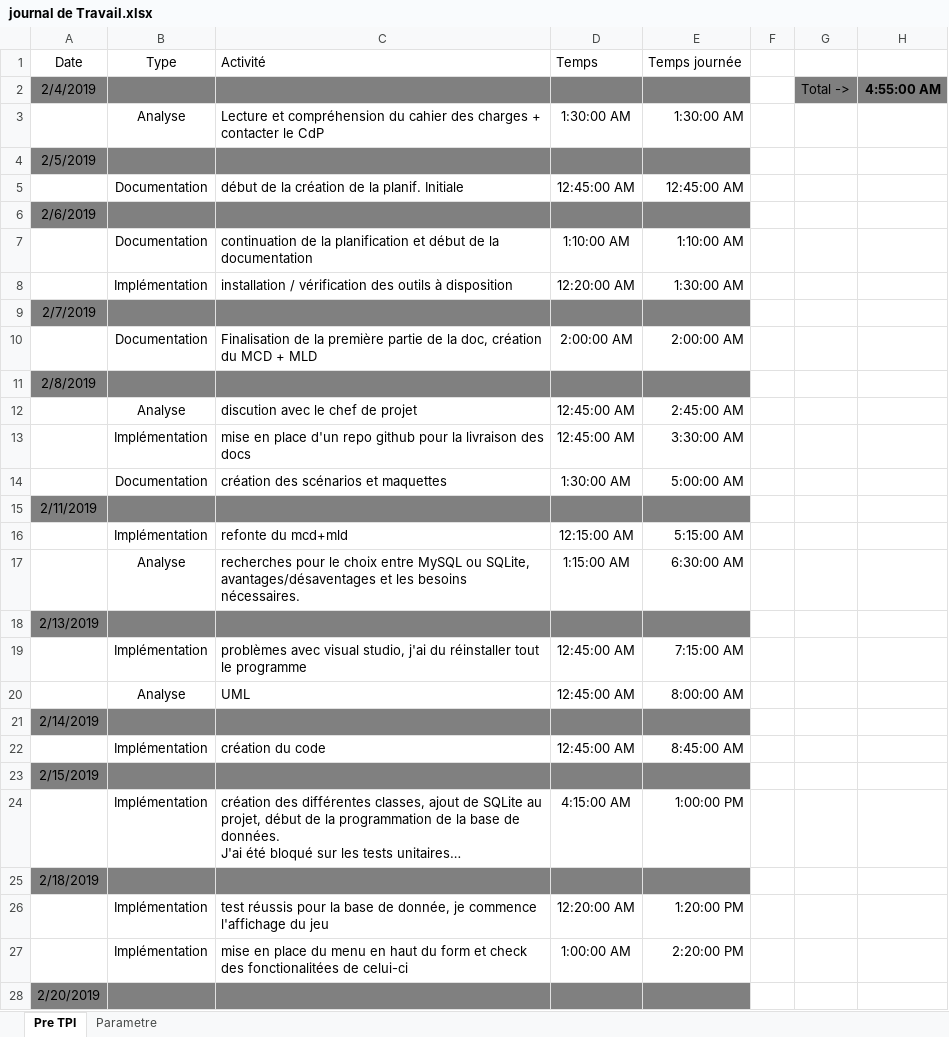
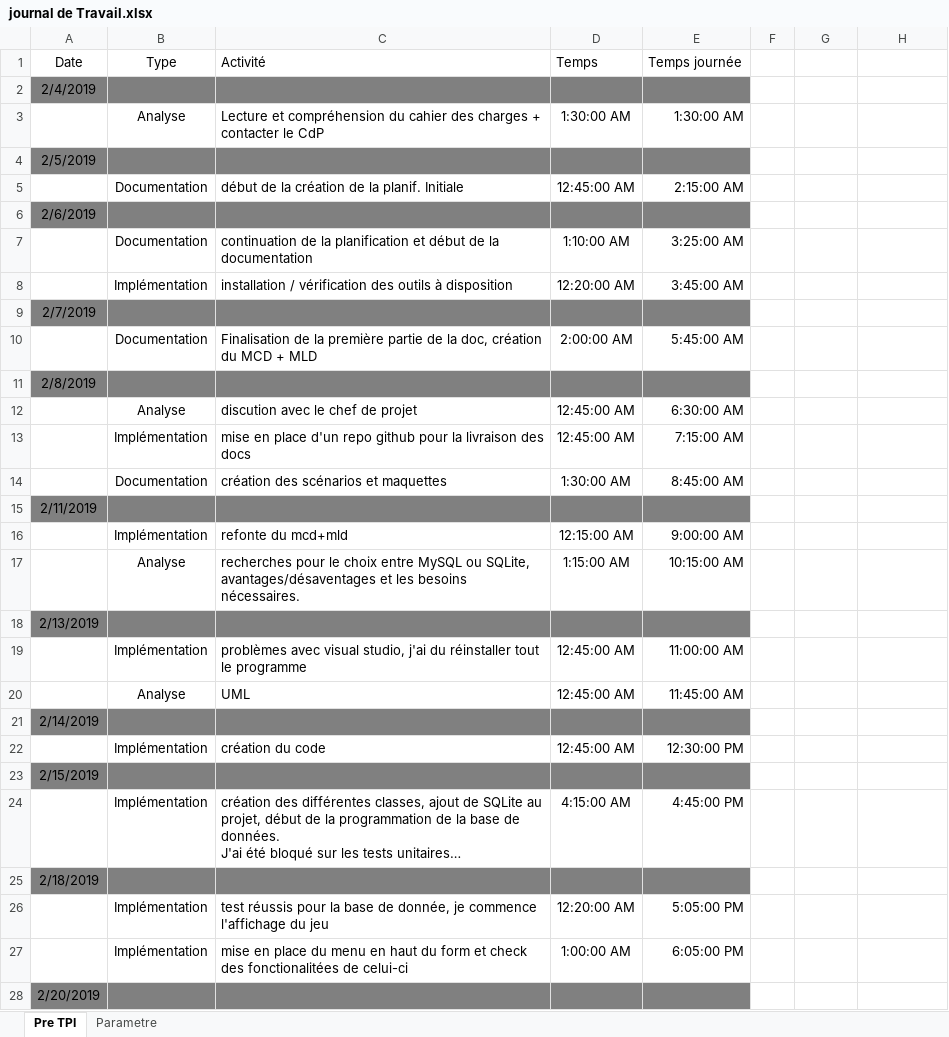
Before and after one commit to DiogoVieiraFerreira/Morpion_Pre-TPI, an Excel workbook: journal de Travail.xlsx, sheet Pre TPI, drawn as a sheet; only a part is shown; values as stored, in another font and other column widths than the file's, no borders; table styles not drawn; the diff covers the shown part only; the diff names each change by its address in the sheet, - before the commit and + after, or states it on an @@ line.

```diff
--- a/journal de Travail.xlsx (sheet Pre TPI)
+++ b/journal de Travail.xlsx (sheet Pre TPI)
-G2: Total ->
+G2: (empty)
-G2:H2 fill: #7F7F7F
+G2:H2 fill: none
-H2: 4:55:00 AM
+H2: (empty)
-E5 (Temps journée): 12:45:00 AM
+E5 (Temps journée): 2:15:00 AM
-E7 (Temps journée): 1:10:00 AM
+E7 (Temps journée): 3:25:00 AM
-E8 (Temps journée): 1:30:00 AM
+E8 (Temps journée): 3:45:00 AM
-E10 (Temps journée): 2:00:00 AM
+E10 (Temps journée): 5:45:00 AM
-E12 (Temps journée): 2:45:00 AM
+E12 (Temps journée): 6:30:00 AM
-E13 (Temps journée): 3:30:00 AM
+E13 (Temps journée): 7:15:00 AM
-E14 (Temps journée): 5:00:00 AM
+E14 (Temps journée): 8:45:00 AM
-E16 (Temps journée): 5:15:00 AM
+E16 (Temps journée): 9:00:00 AM
-E17 (Temps journée): 6:30:00 AM
+E17 (Temps journée): 10:15:00 AM
-E19 (Temps journée): 7:15:00 AM
+E19 (Temps journée): 11:00:00 AM
-E20 (Temps journée): 8:00:00 AM
+E20 (Temps journée): 11:45:00 AM
-E22 (Temps journée): 8:45:00 AM
+E22 (Temps journée): 12:30:00 PM
-E24 (Temps journée): 1:00:00 PM
+E24 (Temps journée): 4:45:00 PM
-E26 (Temps journée): 1:20:00 PM
+E26 (Temps journée): 5:05:00 PM
-E27 (Temps journée): 2:20:00 PM
+E27 (Temps journée): 6:05:00 PM
```
Also changed, not shown: 78 added rows and 13 edited cells elsewhere in this sheet, formulas that keep their value, 4 other files.
